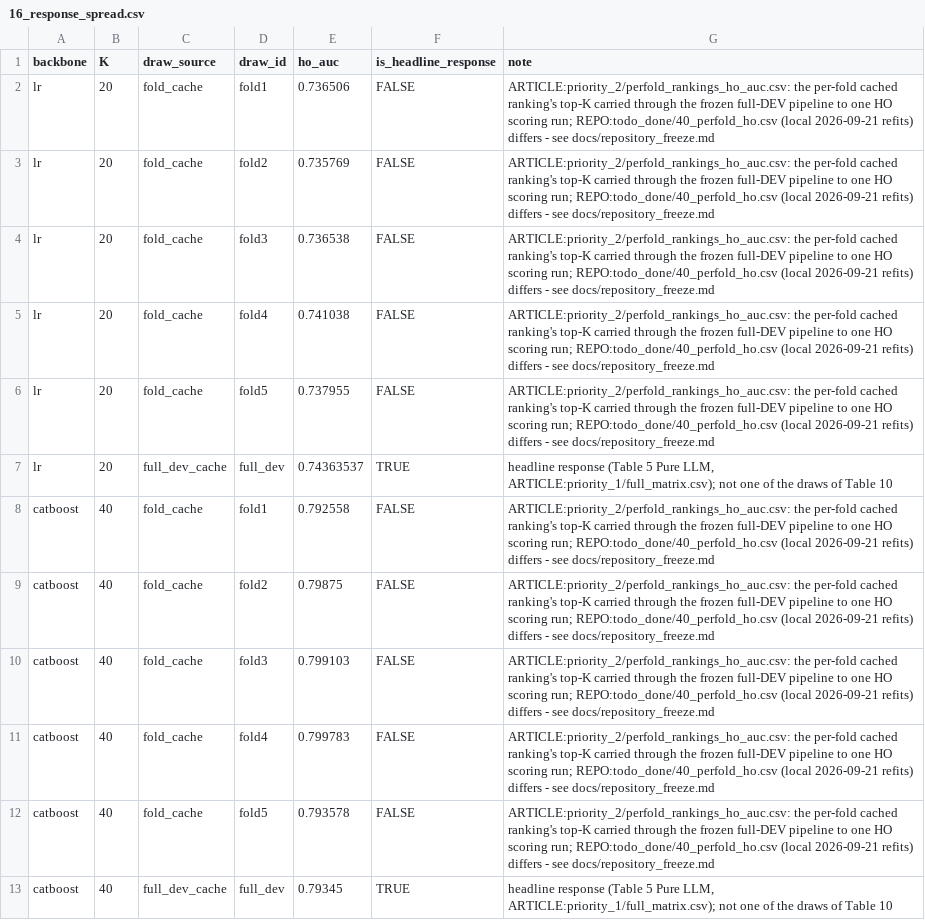
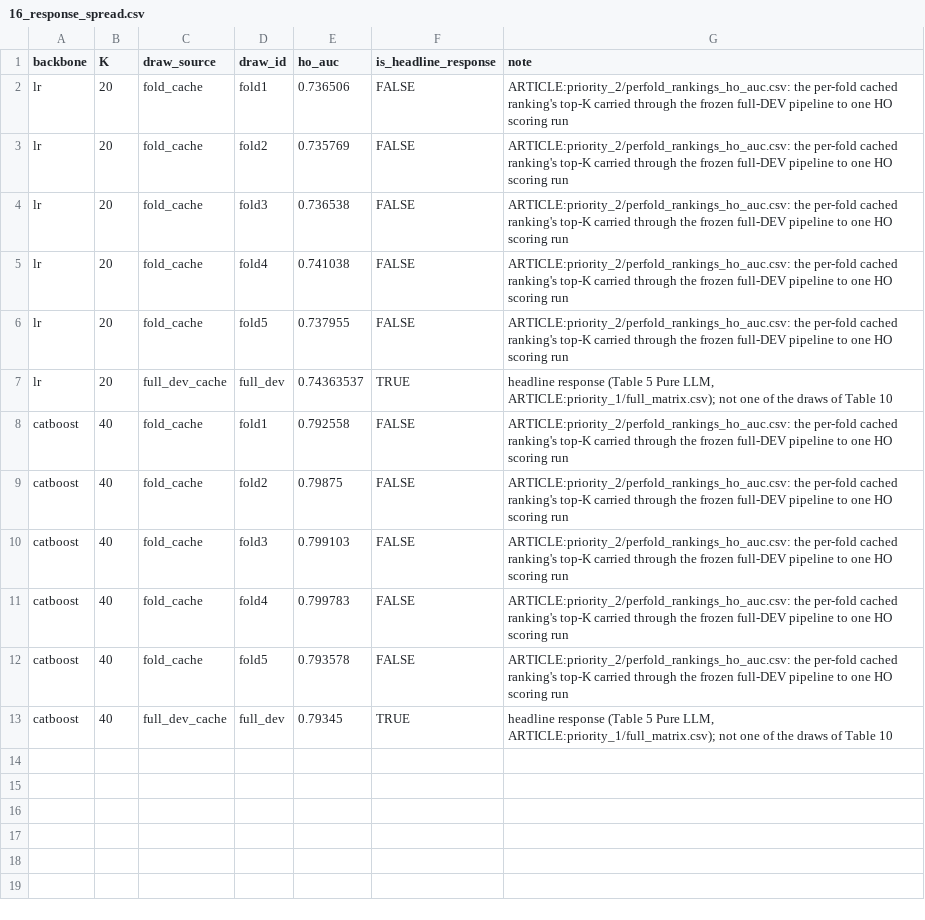
Before and after one commit to dilshodazamjonov/Feature-Selection-Research, a CSV file: results/homecredit_metrics_output/16_response_spread.csv, drawn as a sheet.

```diff
--- a/results/homecredit_metrics_output/16_response_spread.csv
+++ b/results/homecredit_metrics_output/16_response_spread.csv
@@ -1,13 +1,13 @@
 backbone,K,draw_source,draw_id,ho_auc,is_headline_response,note
-lr,20,fold_cache,fold1,0.736506,FALSE,ARTICLE:priority_2/perfold_rankings_ho_auc.csv: the per-fold cached ranking's top-K carried through the frozen full-DEV pipeline to one HO scoring run; REPO:todo_done/40_perfold_ho.csv (local 2026-09-21 refits) differs - see docs/repository_freeze.md
-lr,20,fold_cache,fold2,0.735769,FALSE,ARTICLE:priority_2/perfold_rankings_ho_auc.csv: the per-fold cached ranking's top-K carried through the frozen full-DEV pipeline to one HO scoring run; REPO:todo_done/40_perfold_ho.csv (local 2026-09-21 refits) differs - see docs/repository_freeze.md
-lr,20,fold_cache,fold3,0.736538,FALSE,ARTICLE:priority_2/perfold_rankings_ho_auc.csv: the per-fold cached ranking's top-K carried through the frozen full-DEV pipeline to one HO scoring run; REPO:todo_done/40_perfold_ho.csv (local 2026-09-21 refits) differs - see docs/repository_freeze.md
-lr,20,fold_cache,fold4,0.741038,FALSE,ARTICLE:priority_2/perfold_rankings_ho_auc.csv: the per-fold cached ranking's top-K carried through the frozen full-DEV pipeline to one HO scoring run; REPO:todo_done/40_perfold_ho.csv (local 2026-09-21 refits) differs - see docs/repository_freeze.md
-lr,20,fold_cache,fold5,0.737955,FALSE,ARTICLE:priority_2/perfold_rankings_ho_auc.csv: the per-fold cached ranking's top-K carried through the frozen full-DEV pipeline to one HO scoring run; REPO:todo_done/40_perfold_ho.csv (local 2026-09-21 refits) differs - see docs/repository_freeze.md
+lr,20,fold_cache,fold1,0.736506,FALSE,ARTICLE:priority_2/perfold_rankings_ho_auc.csv: the per-fold cached ranking's top-K carried through the frozen full-DEV pipeline to one HO scoring run
+lr,20,fold_cache,fold2,0.735769,FALSE,ARTICLE:priority_2/perfold_rankings_ho_auc.csv: the per-fold cached ranking's top-K carried through the frozen full-DEV pipeline to one HO scoring run
+lr,20,fold_cache,fold3,0.736538,FALSE,ARTICLE:priority_2/perfold_rankings_ho_auc.csv: the per-fold cached ranking's top-K carried through the frozen full-DEV pipeline to one HO scoring run
+lr,20,fold_cache,fold4,0.741038,FALSE,ARTICLE:priority_2/perfold_rankings_ho_auc.csv: the per-fold cached ranking's top-K carried through the frozen full-DEV pipeline to one HO scoring run
+lr,20,fold_cache,fold5,0.737955,FALSE,ARTICLE:priority_2/perfold_rankings_ho_auc.csv: the per-fold cached ranking's top-K carried through the frozen full-DEV pipeline to one HO scoring run
 lr,20,full_dev_cache,full_dev,0.74363537,TRUE,"headline response (Table 5 Pure LLM, ARTICLE:priority_1/full_matrix.csv); not one of the draws of Table 10"
-catboost,40,fold_cache,fold1,0.792558,FALSE,ARTICLE:priority_2/perfold_rankings_ho_auc.csv: the per-fold cached ranking's top-K carried through the frozen full-DEV pipeline to one HO scoring run; REPO:todo_done/40_perfold_ho.csv (local 2026-09-21 refits) differs - see docs/repository_freeze.md
-catboost,40,fold_cache,fold2,0.79875,FALSE,ARTICLE:priority_2/perfold_rankings_ho_auc.csv: the per-fold cached ranking's top-K carried through the frozen full-DEV pipeline to one HO scoring run; REPO:todo_done/40_perfold_ho.csv (local 2026-09-21 refits) differs - see docs/repository_freeze.md
-catboost,40,fold_cache,fold3,0.799103,FALSE,ARTICLE:priority_2/perfold_rankings_ho_auc.csv: the per-fold cached ranking's top-K carried through the frozen full-DEV pipeline to one HO scoring run; REPO:todo_done/40_perfold_ho.csv (local 2026-09-21 refits) differs - see docs/repository_freeze.md
-catboost,40,fold_cache,fold4,0.799783,FALSE,ARTICLE:priority_2/perfold_rankings_ho_auc.csv: the per-fold cached ranking's top-K carried through the frozen full-DEV pipeline to one HO scoring run; REPO:todo_done/40_perfold_ho.csv (local 2026-09-21 refits) differs - see docs/repository_freeze.md
-catboost,40,fold_cache,fold5,0.793578,FALSE,ARTICLE:priority_2/perfold_rankings_ho_auc.csv: the per-fold cached ranking's top-K carried through the frozen full-DEV pipeline to one HO scoring run; REPO:todo_done/40_perfold_ho.csv (local 2026-09-21 refits) differs - see docs/repository_freeze.md
+catboost,40,fold_cache,fold1,0.792558,FALSE,ARTICLE:priority_2/perfold_rankings_ho_auc.csv: the per-fold cached ranking's top-K carried through the frozen full-DEV pipeline to one HO scoring run
+catboost,40,fold_cache,fold2,0.79875,FALSE,ARTICLE:priority_2/perfold_rankings_ho_auc.csv: the per-fold cached ranking's top-K carried through the frozen full-DEV pipeline to one HO scoring run
+catboost,40,fold_cache,fold3,0.799103,FALSE,ARTICLE:priority_2/perfold_rankings_ho_auc.csv: the per-fold cached ranking's top-K carried through the frozen full-DEV pipeline to one HO scoring run
+catboost,40,fold_cache,fold4,0.799783,FALSE,ARTICLE:priority_2/perfold_rankings_ho_auc.csv: the per-fold cached ranking's top-K carried through the frozen full-DEV pipeline to one HO scoring run
+catboost,40,fold_cache,fold5,0.793578,FALSE,ARTICLE:priority_2/perfold_rankings_ho_auc.csv: the per-fold cached ranking's top-K carried through the frozen full-DEV pipeline to one HO scoring run
 catboost,40,full_dev_cache,full_dev,0.79345,TRUE,"headline response (Table 5 Pure LLM, ARTICLE:priority_1/full_matrix.csv); not one of the draws of Table 10"
```
Also changed, not shown: results/homecredit_metrics_output/00_run_ids.csv, results/lendingclub_metrics_output/00_run_ids.csv, 34 other files.
